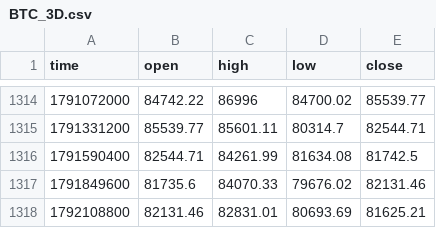
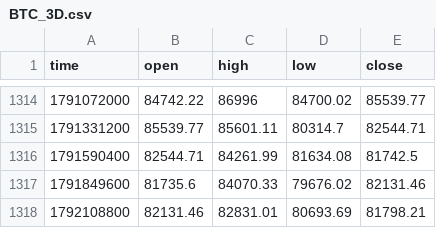
Before and after one commit to jaredbausch-ai/ctzb-data, a CSV file: data/BTC_3D.csv, drawn as a sheet; only a part is shown, gaps mark what is left out.

```diff
--- a/data/BTC_3D.csv
+++ b/data/BTC_3D.csv
@@ -1317,2 +1317,2 @@ time,open,high,low,close
 1791849600,81735.6,84070.33,79676.02,82131.46
-1792108800,82131.46,82831.01,80693.69,81625.21
+1792108800,82131.46,82831.01,80693.69,81798.21
```
Also changed, not shown: data/BTC_1D.csv, data/BTC_2D.csv, 10 other files.
